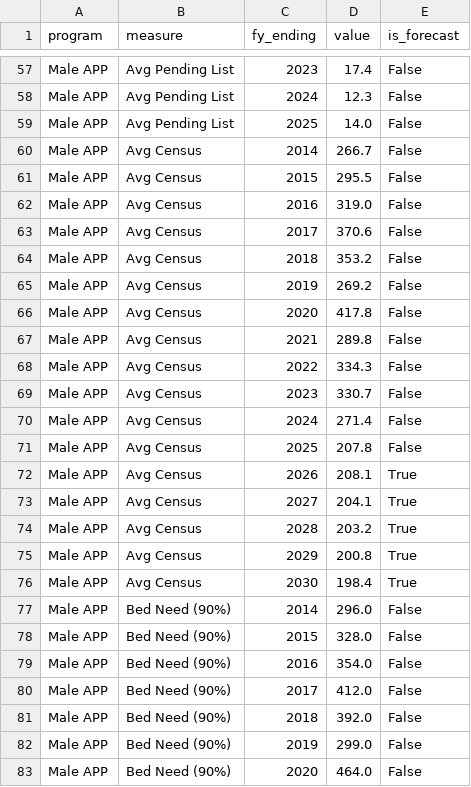
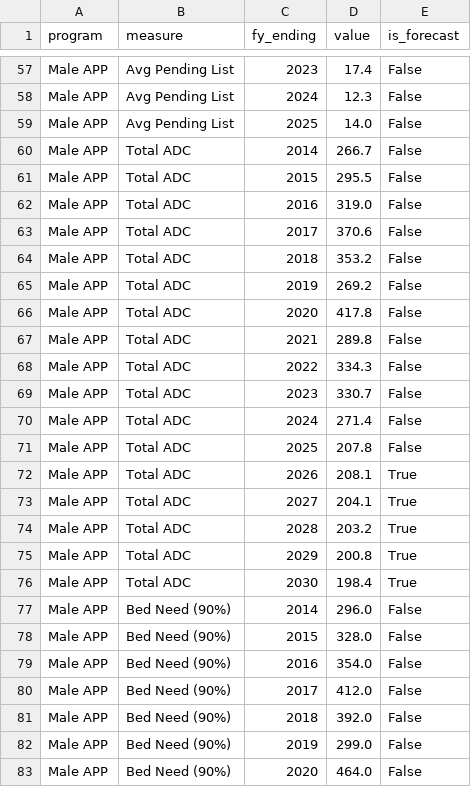
Before and after one commit to mbecica/ca_prison_climate_justice, a CSV file: data_sources/facilities/CDCR/bed_need_study_actuals.csv, drawn as a sheet; only a part is shown, gaps mark what is left out; the diff covers the shown part only.

Commit message:
specialized beds data for cdcr, cleanup of pdfs in repo

```diff
--- a/data_sources/facilities/CDCR/bed_need_study_actuals.csv
+++ b/data_sources/facilities/CDCR/bed_need_study_actuals.csv
@@ -59,19 +59,19 @@ Male APP,Avg Pending List,2024,12.3,False
 Male APP,Avg Pending List,2025,14.0,False
-Male APP,Avg Census,2014,266.7,False
-Male APP,Avg Census,2015,295.5,False
-Male APP,Avg Census,2016,319.0,False
-Male APP,Avg Census,2017,370.6,False
-Male APP,Avg Census,2018,353.2,False
-Male APP,Avg Census,2019,269.2,False
-Male APP,Avg Census,2020,417.8,False
-Male APP,Avg Census,2021,289.8,False
-Male APP,Avg Census,2022,334.3,False
-Male APP,Avg Census,2023,330.7,False
-Male APP,Avg Census,2024,271.4,False
-Male APP,Avg Census,2025,207.8,False
-Male APP,Avg Census,2026,208.1,True
-Male APP,Avg Census,2027,204.1,True
-Male APP,Avg Census,2028,203.2,True
-Male APP,Avg Census,2029,200.8,True
-Male APP,Avg Census,2030,198.4,True
+Male APP,Total ADC,2014,266.7,False
+Male APP,Total ADC,2015,295.5,False
+Male APP,Total ADC,2016,319.0,False
+Male APP,Total ADC,2017,370.6,False
+Male APP,Total ADC,2018,353.2,False
+Male APP,Total ADC,2019,269.2,False
+Male APP,Total ADC,2020,417.8,False
+Male APP,Total ADC,2021,289.8,False
+Male APP,Total ADC,2022,334.3,False
+Male APP,Total ADC,2023,330.7,False
+Male APP,Total ADC,2024,271.4,False
+Male APP,Total ADC,2025,207.8,False
+Male APP,Total ADC,2026,208.1,True
+Male APP,Total ADC,2027,204.1,True
+Male APP,Total ADC,2028,203.2,True
+Male APP,Total ADC,2029,200.8,True
+Male APP,Total ADC,2030,198.4,True
 Male APP,Bed Need (90%),2014,296.0,False
```
Also changed, not shown: 160 edited cells elsewhere in this file, data_sources/facilities/CDCR/mhsds_programs_by_facility.csv, data_sources/facilities/CDCR/pip_coleman_waitlist.csv, 17 other files.
